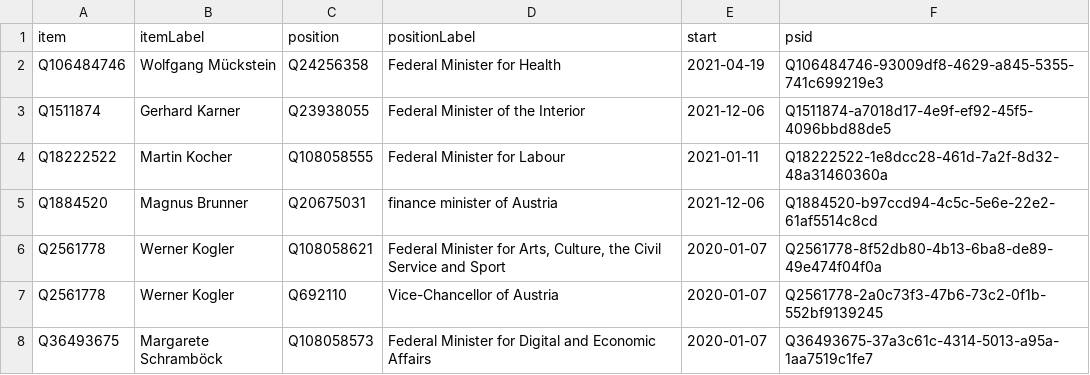
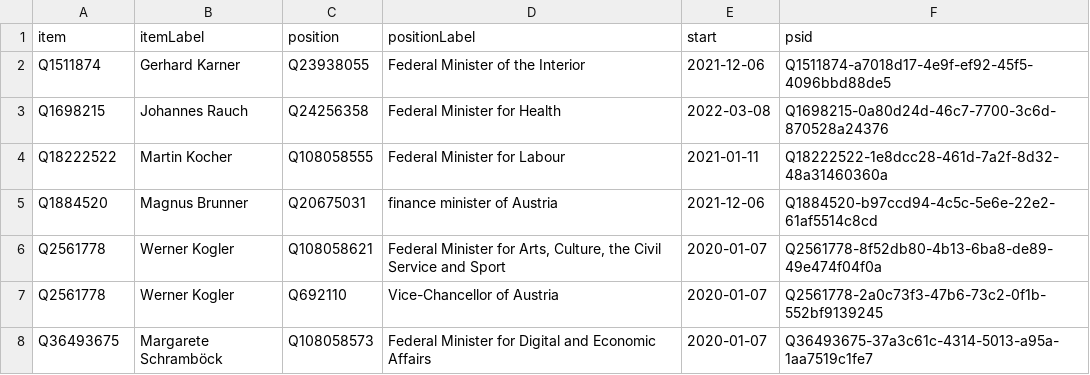
Before and after one commit to every-politician-scrapers/austria-cabinet, a CSV file: wikidata/results/current-cabinet.csv, drawn as a sheet; only a part is shown.

Commit message:
Run SPARQL queries

```diff
--- a/wikidata/results/current-cabinet.csv
+++ b/wikidata/results/current-cabinet.csv
@@ -1,4 +1,4 @@
 item,itemLabel,position,positionLabel,start,psid
-Q106484746,Wolfgang Mückstein,Q24256358,Federal Minister for Health,2021-04-19,Q106484746-93009df8-4629-a845-5355-741c699219e3
 Q1511874,Gerhard Karner,Q23938055,Federal Minister of the Interior,2021-12-06,Q1511874-a7018d17-4e9f-ef92-45f5-4096bbd88de5
+Q1698215,Johannes Rauch,Q24256358,Federal Minister for Health,2022-03-08,Q1698215-0a80d24d-46c7-7700-3c6d-870528a24376
 Q18222522,Martin Kocher,Q108058555,Federal Minister for Labour,2021-01-11,Q18222522-1e8dcc28-461d-7a2f-8d32-48a31460360a
```
